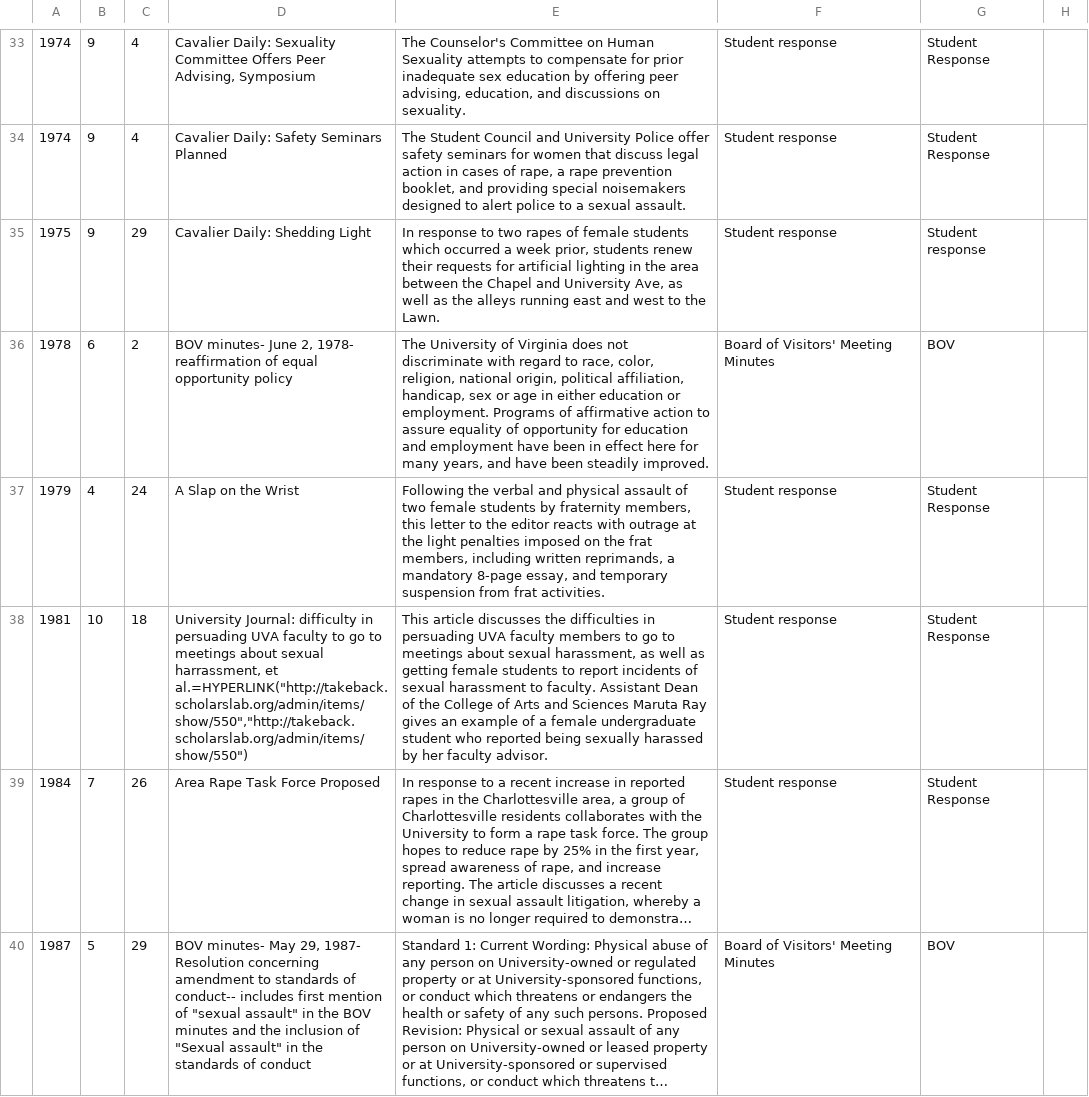
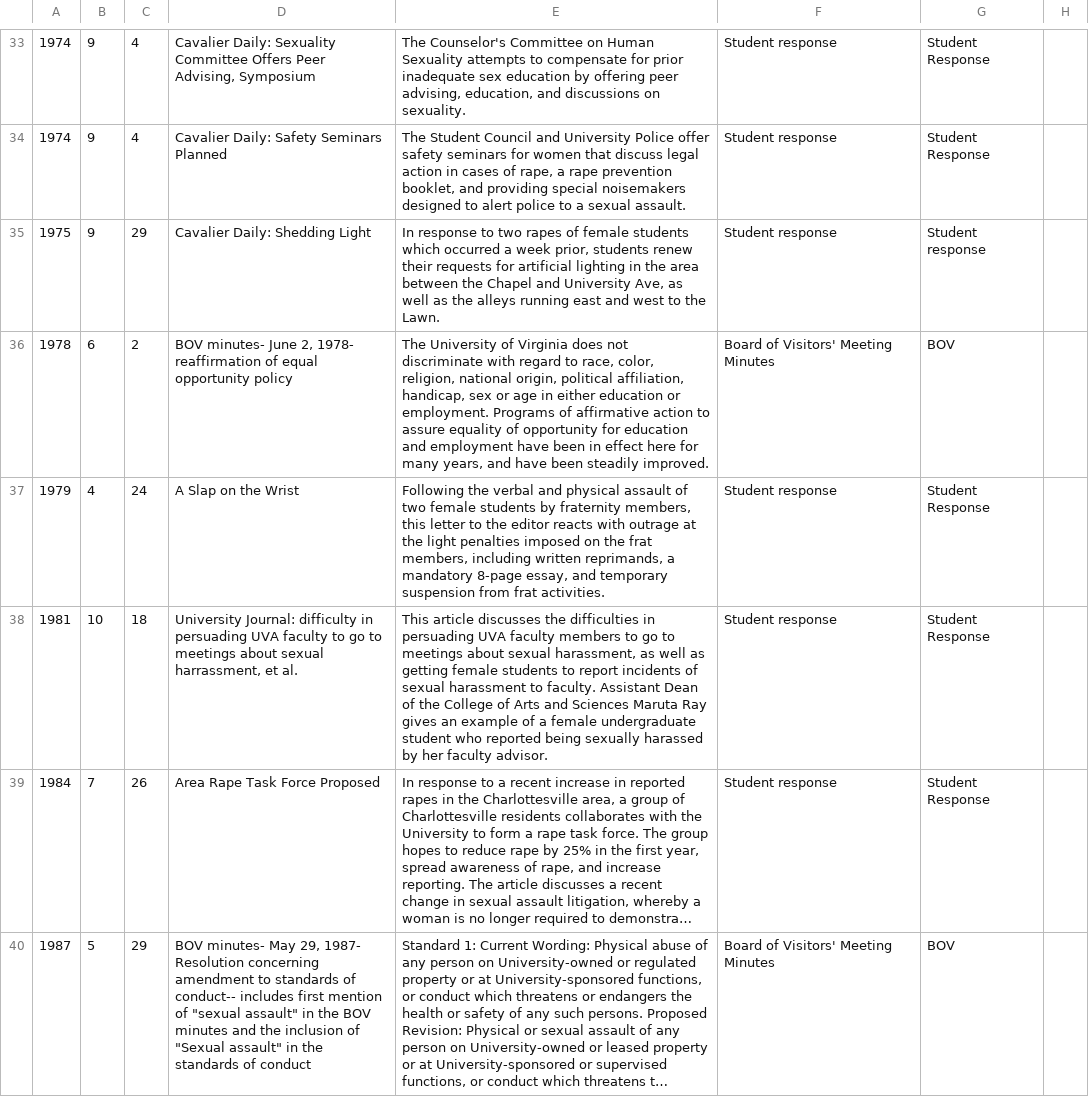
Before and after one commit to kbdonnally/TBTA-timeline, a CSV file: python/parse.csv, drawn as a sheet; only a part is shown, gaps mark what is left out; long unchanged cells end in …; the diff names each change by its address in the sheet, - before the commit and + after, or states it on an @@ line.

Commit message:
removed hyperlink from parse.csv; won't cause scroll problems anymore

```diff
--- a/python/parse.csv
+++ b/python/parse.csv
-D38: …harrassment, et al.=HYPERLINK("http://takeback.scholarslab.org/admin/items/show/550","http://takeback.scholarslab.org/admin/items/show/550")
+D38: …harrassment, et al.
```
